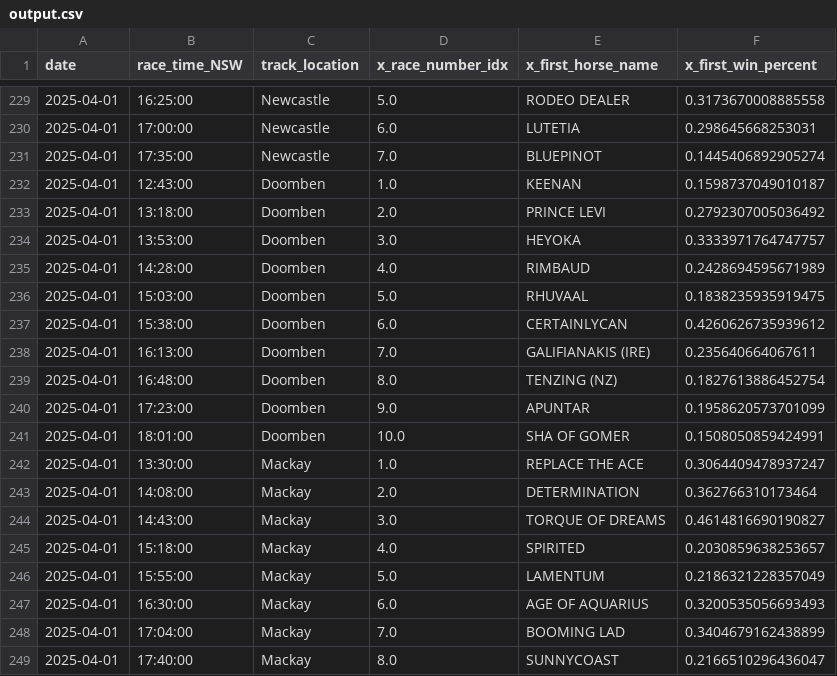
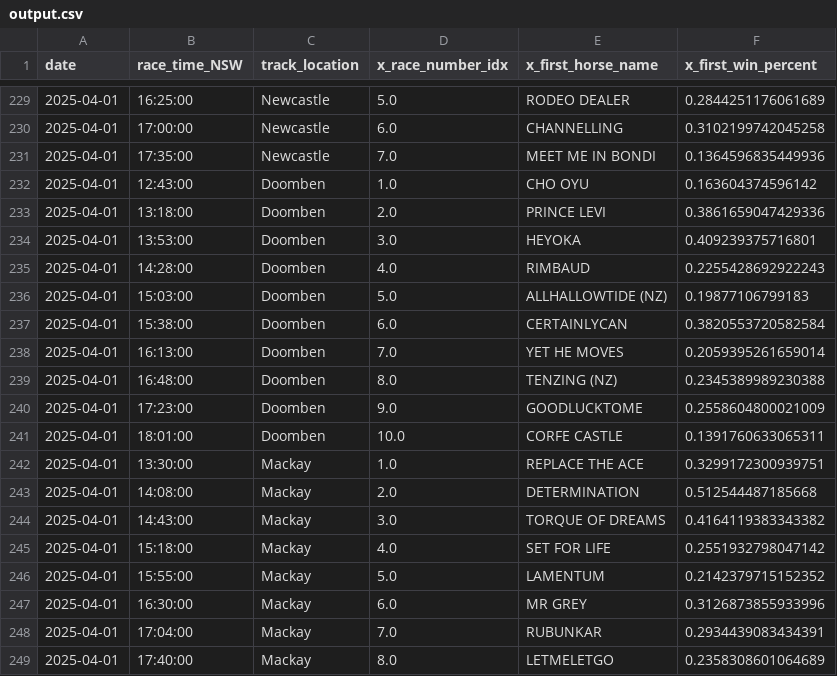
Before and after one commit to jazperd/Racing-Data, a CSV file: output.csv, drawn as a sheet; only a part is shown, gaps mark what is left out; the diff covers the shown part only.

```diff
--- a/output.csv
+++ b/output.csv
@@ -229,21 +229,21 @@ date,race_time_NSW,track_location,x_race_number_idx,x_first_horse_name,x_first_w
-2025-04-01,16:25:00,Newcastle,5.0,RODEO DEALER,0.3173670008885558
-2025-04-01,17:00:00,Newcastle,6.0,LUTETIA,0.298645668253031
-2025-04-01,17:35:00,Newcastle,7.0,BLUEPINOT,0.1445406892905274
-2025-04-01,12:43:00,Doomben,1.0,KEENAN,0.1598737049010187
-2025-04-01,13:18:00,Doomben,2.0,PRINCE LEVI,0.2792307005036492
-2025-04-01,13:53:00,Doomben,3.0,HEYOKA,0.3333971764747757
-2025-04-01,14:28:00,Doomben,4.0,RIMBAUD,0.2428694595671989
-2025-04-01,15:03:00,Doomben,5.0,RHUVAAL,0.1838235935919475
-2025-04-01,15:38:00,Doomben,6.0,CERTAINLYCAN,0.4260626735939612
-2025-04-01,16:13:00,Doomben,7.0,GALIFIANAKIS (IRE),0.235640664067611
-2025-04-01,16:48:00,Doomben,8.0,TENZING (NZ),0.1827613886452754
-2025-04-01,17:23:00,Doomben,9.0,APUNTAR,0.1958620573701099
-2025-04-01,18:01:00,Doomben,10.0,SHA OF GOMER,0.1508050859424991
-2025-04-01,13:30:00,Mackay,1.0,REPLACE THE ACE,0.3064409478937247
-2025-04-01,14:08:00,Mackay,2.0,DETERMINATION,0.362766310173464
-2025-04-01,14:43:00,Mackay,3.0,TORQUE OF DREAMS,0.4614816690190827
-2025-04-01,15:18:00,Mackay,4.0,SPIRITED,0.2030859638253657
-2025-04-01,15:55:00,Mackay,5.0,LAMENTUM,0.2186321228357049
-2025-04-01,16:30:00,Mackay,6.0,AGE OF AQUARIUS,0.3200535056693493
-2025-04-01,17:04:00,Mackay,7.0,BOOMING LAD,0.3404679162438899
-2025-04-01,17:40:00,Mackay,8.0,SUNNYCOAST,0.2166510296436047
+2025-04-01,16:25:00,Newcastle,5.0,RODEO DEALER,0.2844251176061689
+2025-04-01,17:00:00,Newcastle,6.0,CHANNELLING,0.3102199742045258
+2025-04-01,17:35:00,Newcastle,7.0,MEET ME IN BONDI,0.1364596835449936
+2025-04-01,12:43:00,Doomben,1.0,CHO OYU,0.163604374596142
+2025-04-01,13:18:00,Doomben,2.0,PRINCE LEVI,0.3861659047429336
+2025-04-01,13:53:00,Doomben,3.0,HEYOKA,0.409239375716801
+2025-04-01,14:28:00,Doomben,4.0,RIMBAUD,0.2255428692922243
+2025-04-01,15:03:00,Doomben,5.0,ALLHALLOWTIDE (NZ),0.19877106799183
+2025-04-01,15:38:00,Doomben,6.0,CERTAINLYCAN,0.3820553720582584
+2025-04-01,16:13:00,Doomben,7.0,YET HE MOVES,0.2059395261659014
+2025-04-01,16:48:00,Doomben,8.0,TENZING (NZ),0.2345389989230388
+2025-04-01,17:23:00,Doomben,9.0,GOODLUCKTOME,0.2558604800021009
+2025-04-01,18:01:00,Doomben,10.0,CORFE CASTLE,0.1391760633065311
+2025-04-01,13:30:00,Mackay,1.0,REPLACE THE ACE,0.3299172300939751
+2025-04-01,14:08:00,Mackay,2.0,DETERMINATION,0.512544487185668
+2025-04-01,14:43:00,Mackay,3.0,TORQUE OF DREAMS,0.4164119383343382
+2025-04-01,15:18:00,Mackay,4.0,SET FOR LIFE,0.2551932798047142
+2025-04-01,15:55:00,Mackay,5.0,LAMENTUM,0.2142379715152352
+2025-04-01,16:30:00,Mackay,6.0,MR GREY,0.3126873855933996
+2025-04-01,17:04:00,Mackay,7.0,RUBUNKAR,0.2934439083434391
+2025-04-01,17:40:00,Mackay,8.0,LETMELETGO,0.2358308601064689
```
Also changed, not shown: 32 edited cells elsewhere in this file.
